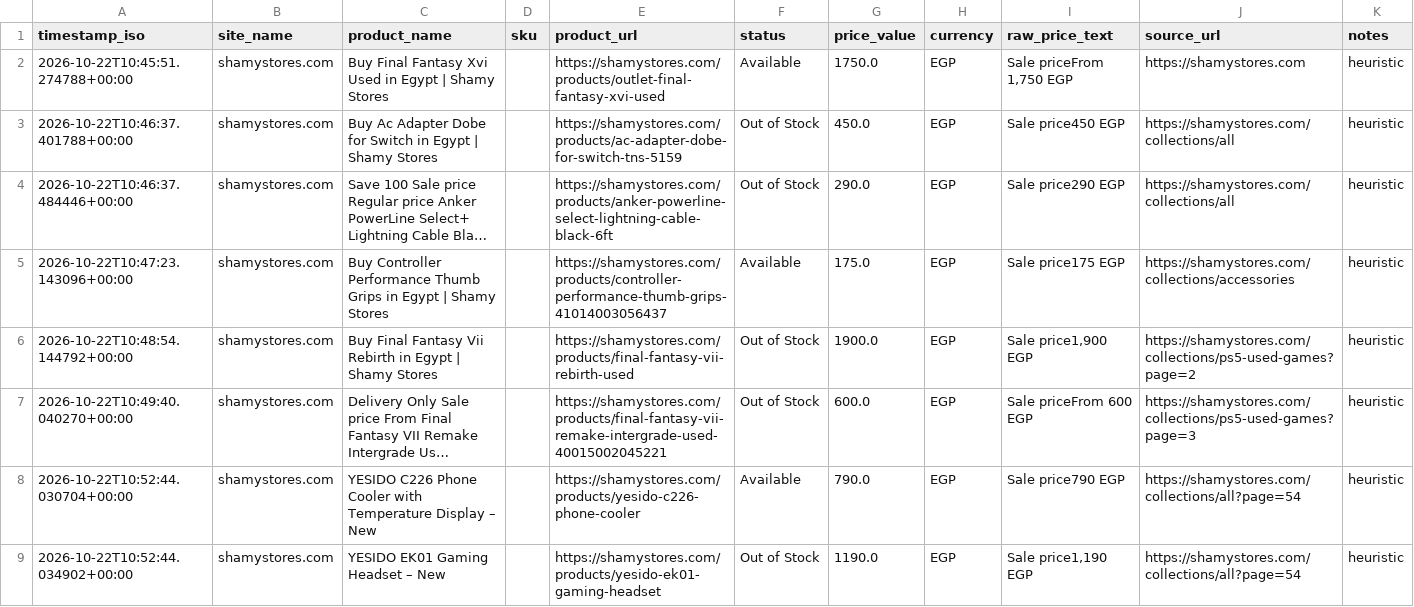
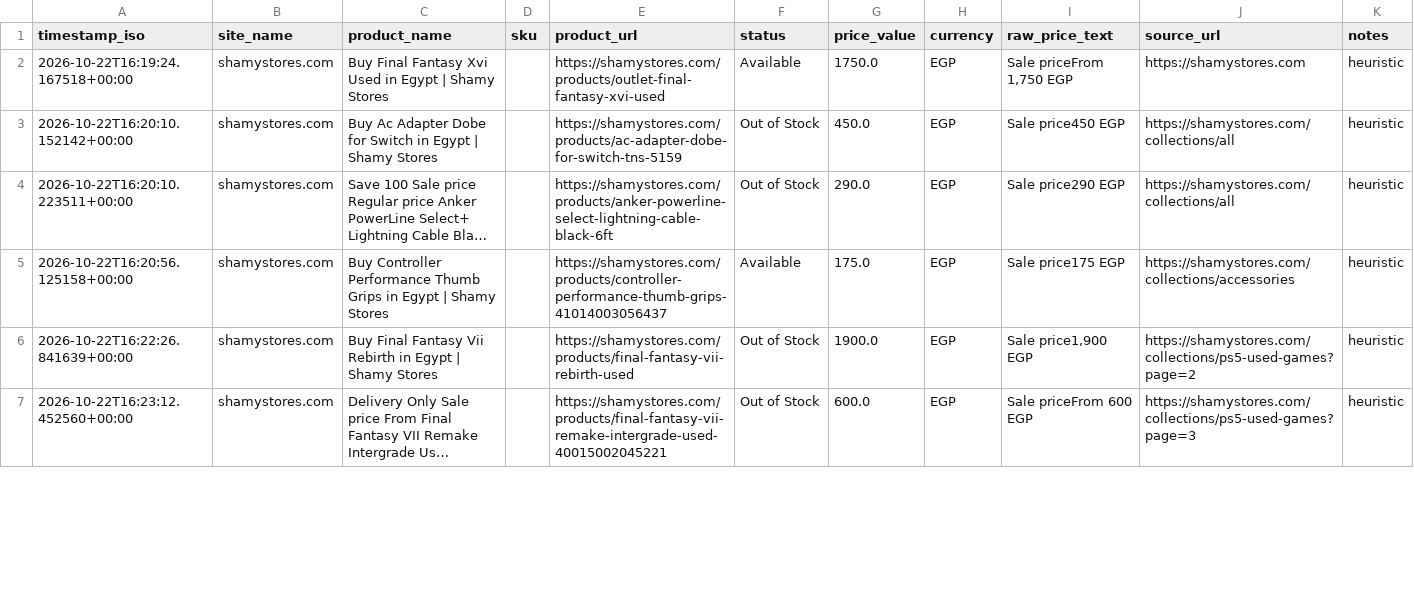
Before and after one commit to Mohanad1206/scraper-final, a CSV file: data/snapshot.csv, drawn as a sheet; only a part is shown; long unchanged cells end in …; removed rows and columns are numbered as before the commit, all else as after; the diff covers the shown part only; the diff names each change by its address in the sheet, - before the commit and + after, or states it on an @@ line.

```diff
--- a/data/snapshot.csv
+++ b/data/snapshot.csv
-A2 (timestamp_iso): 2026-10-22T10:45:51.274788+00:00
+A2 (timestamp_iso): 2026-10-22T16:19:24.167518+00:00
-A3 (timestamp_iso): 2026-10-22T10:46:37.401788+00:00
+A3 (timestamp_iso): 2026-10-22T16:20:10.152142+00:00
-A4 (timestamp_iso): 2026-10-22T10:46:37.484446+00:00
+A4 (timestamp_iso): 2026-10-22T16:20:10.223511+00:00
-A5 (timestamp_iso): 2026-10-22T10:47:23.143096+00:00
+A5 (timestamp_iso): 2026-10-22T16:20:56.125158+00:00
-A6 (timestamp_iso): 2026-10-22T10:48:54.144792+00:00
+A6 (timestamp_iso): 2026-10-22T16:22:26.841639+00:00
-A7 (timestamp_iso): 2026-10-22T10:49:40.040270+00:00
+A7 (timestamp_iso): 2026-10-22T16:23:12.452560+00:00
-row 8: 2026-10-22T10:52:44.030704+00:00 | shamystores.com | YESIDO C226 Phone Cooler with Temperature Display – New |  | https://shamystores.com/products/yesido-c226-phone-cooler | Available | 790.0 | EGP | Sale price790 EGP | https://shamystores.com/collections/all?page=54 | heuristic
-row 9: 2026-10-22T10:52:44.034902+00:00 | shamystores.com | YESIDO EK01 Gaming Headset – New |  | https://shamystores.com/products/yesido-ek01-gaming-headset | Out of Stock | 1190.0 | EGP | Sale price1,190 EGP | https://shamystores.com/collections/all?page=54 | heuristic
```
Also changed, not shown: 2 added rows and 33 edited cells elsewhere in this file, 1 other file.
